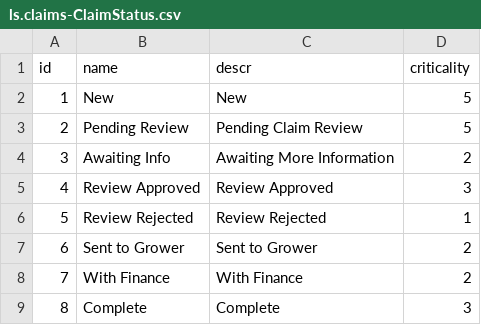
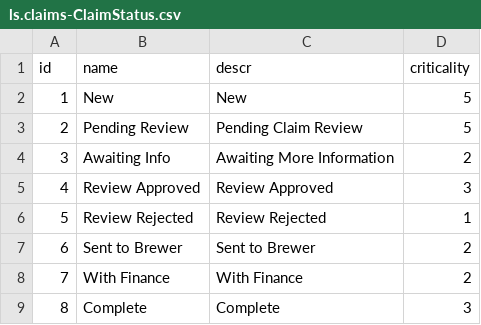
Before and after one commit to katansapdevelop/claims-n8n-demo, a CSV file: db/data/ls.claims-ClaimStatus.csv, drawn as a sheet.

Commit message:
Refactor claim processing to replace 'grower' with 'brewer' terminology; update related CSV and test files for consistency.

```diff
--- a/db/data/ls.claims-ClaimStatus.csv
+++ b/db/data/ls.claims-ClaimStatus.csv
@@ -6,3 +6,3 @@ id,name,descr,criticality
 5,Review Rejected,Review Rejected,1
-6,Sent to Grower,Sent to Grower,2
+6,Sent to Brewer,Sent to Brewer,2
 7,With Finance,With Finance,2
```
Also changed, not shown: 7 other files.
